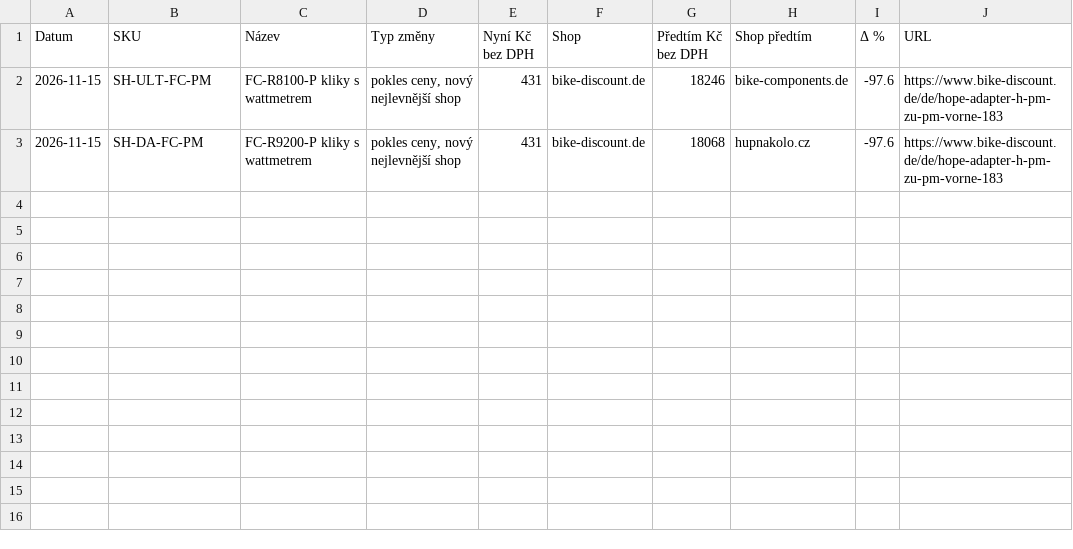
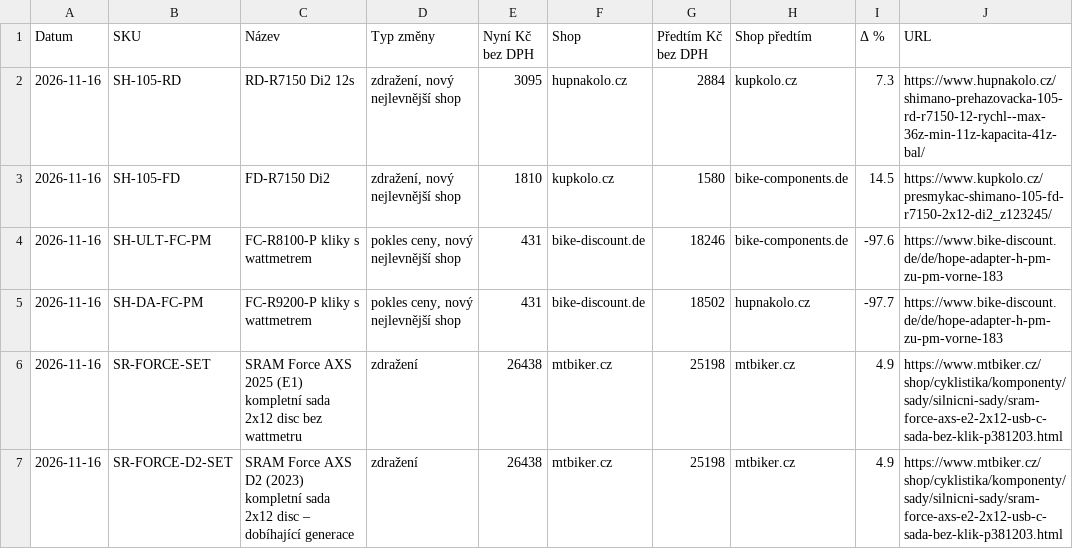
Before and after one commit to Velomania-sro/pricebot-eu, a CSV file: data/changes.csv, drawn as a sheet.

```diff
--- a/data/changes.csv
+++ b/data/changes.csv
@@ -1,3 +1,7 @@
 Datum,SKU,Název,Typ změny,Nyní Kč bez DPH,Shop,Předtím Kč bez DPH,Shop předtím,Δ %,URL
-2026-11-15,SH-ULT-FC-PM,FC-R8100-P kliky s wattmetrem,"pokles ceny, nový nejlevnější shop",431,bike-discount.de,18246,bike-components.de,-97.6,https://www.bike-discount.de/de/hope-adapter-h-pm-zu-pm-vorne-183
-2026-11-15,SH-DA-FC-PM,FC-R9200-P kliky s wattmetrem,"pokles ceny, nový nejlevnější shop",431,bike-discount.de,18068,hupnakolo.cz,-97.6,https://www.bike-discount.de/de/hope-adapter-h-pm-zu-pm-vorne-183
+2026-11-16,SH-105-RD,RD-R7150 Di2 12s,"zdražení, nový nejlevnější shop",3095,hupnakolo.cz,2884,kupkolo.cz,7.3,https://www.hupnakolo.cz/shimano-prehazovacka-105-rd-r7150-12-rychl--max-36z-min-11z-kapacita-41z-bal/
+2026-11-16,SH-105-FD,FD-R7150 Di2,"zdražení, nový nejlevnější shop",1810,kupkolo.cz,1580,bike-components.de,14.5,https://www.kupkolo.cz/presmykac-shimano-105-fd-r7150-2x12-di2_z123245/
+2026-11-16,SH-ULT-FC-PM,FC-R8100-P kliky s wattmetrem,"pokles ceny, nový nejlevnější shop",431,bike-discount.de,18246,bike-components.de,-97.6,https://www.bike-discount.de/de/hope-adapter-h-pm-zu-pm-vorne-183
+2026-11-16,SH-DA-FC-PM,FC-R9200-P kliky s wattmetrem,"pokles ceny, nový nejlevnější shop",431,bike-discount.de,18502,hupnakolo.cz,-97.7,https://www.bike-discount.de/de/hope-adapter-h-pm-zu-pm-vorne-183
+2026-11-16,SR-FORCE-SET,SRAM Force AXS 2025 (E1) kompletní sada 2x12 disc bez wattmetru,zdražení,26438,mtbiker.cz,25198,mtbiker.cz,4.9,https://www.mtbiker.cz/shop/cyklistika/komponenty/sady/silnicni-sady/sram-force-axs-e2-2x12-usb-c-sada-bez-klik-p381203.html
+2026-11-16,SR-FORCE-D2-SET,SRAM Force AXS D2 (2023) kompletní sada 2x12 disc – dobíhající generace,zdražení,26438,mtbiker.cz,25198,mtbiker.cz,4.9,https://www.mtbiker.cz/shop/cyklistika/komponenty/sady/silnicni-sady/sram-force-axs-e2-2x12-usb-c-sada-bez-klik-p381203.html
```
Also changed, not shown: data/detail.csv, data/history_min.csv, 4 other files.
